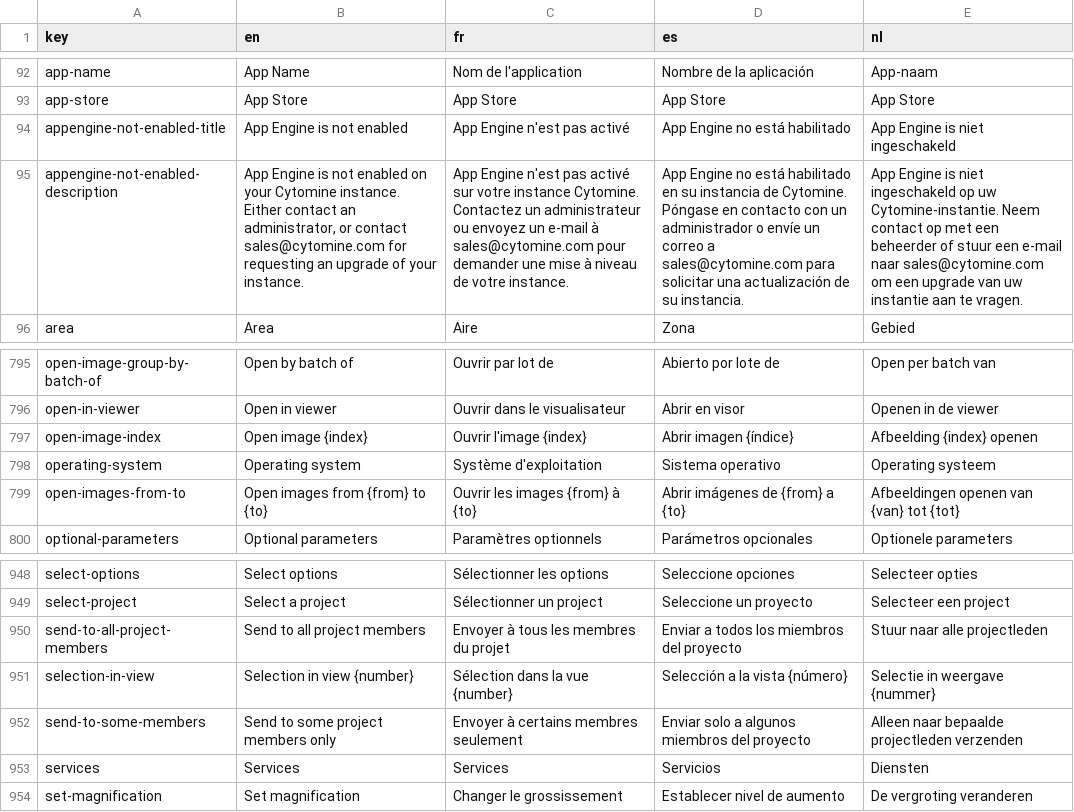
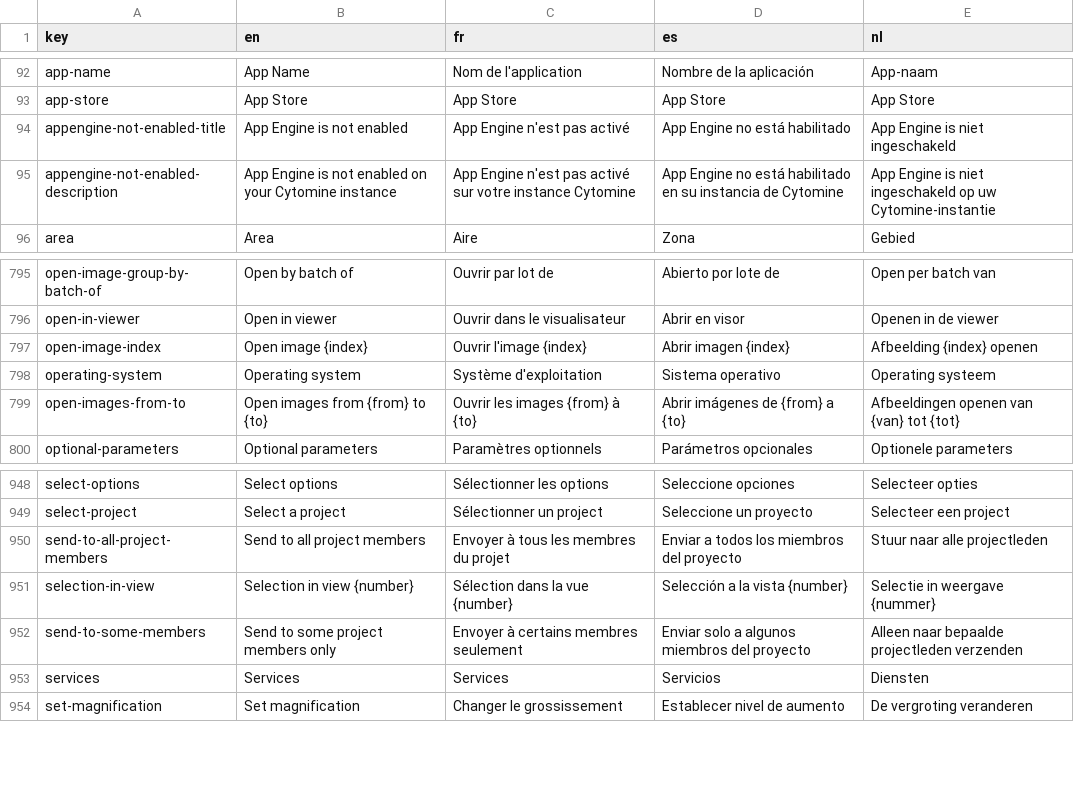
Before and after one commit to cytomine/cytomine, a CSV file: web-ui/src/locales/translations.csv, drawn as a sheet; only a part is shown, gaps mark what is left out; the diff names each change by its address in the sheet, - before the commit and + after, or states it on an @@ line.

Commit message:
fix(web-ui): erroneous translations

```diff
--- a/web-ui/src/locales/translations.csv
+++ b/web-ui/src/locales/translations.csv
-B95 (en): …your Cytomine instance. Either contact an administrator, or contact sales@cytomine.com for requesting an upgrade of your instance.
+B95 (en): …your Cytomine instance
-C95 (fr): …votre instance Cytomine. Contactez un administrateur ou envoyez un e-mail à sales@cytomine.com pour demander une mise à niveau de votre instance.
+C95 (fr): …votre instance Cytomine
-D95 (es): …instancia de Cytomine. Póngase en contacto con un administrador o envíe un correo a sales@cytomine.com para solicitar una actualización de su instancia.
+D95 (es): …instancia de Cytomine
-E95 (nl): …op uw Cytomine-instantie. Neem contact op met een beheerder of stuur een e-mail naar sales@cytomine.com om een upgrade van uw instantie aan te vragen.
+E95 (nl): …op uw Cytomine-instantie
-D797 (es): Abrir imagen {índice}
+D797 (es): Abrir imagen {index}
-D951 (es): Selección a la vista {número}
+D951 (es): Selección a la vista {number}
```
